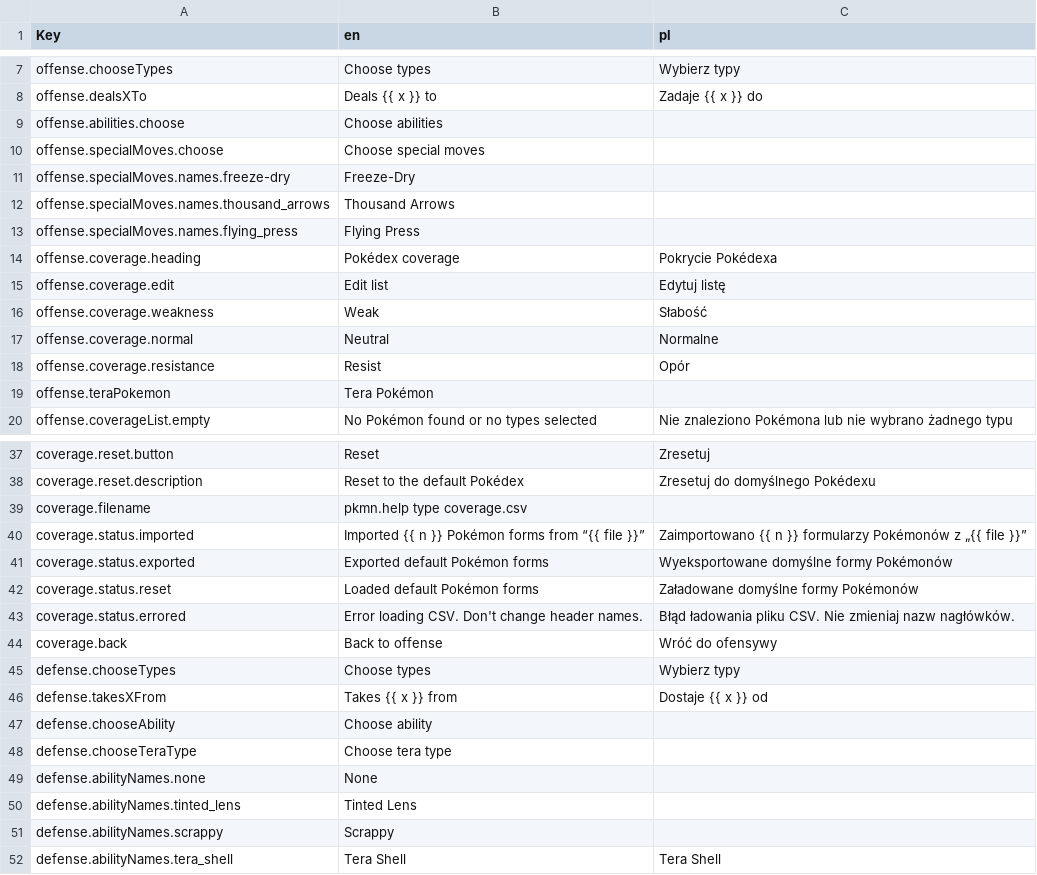
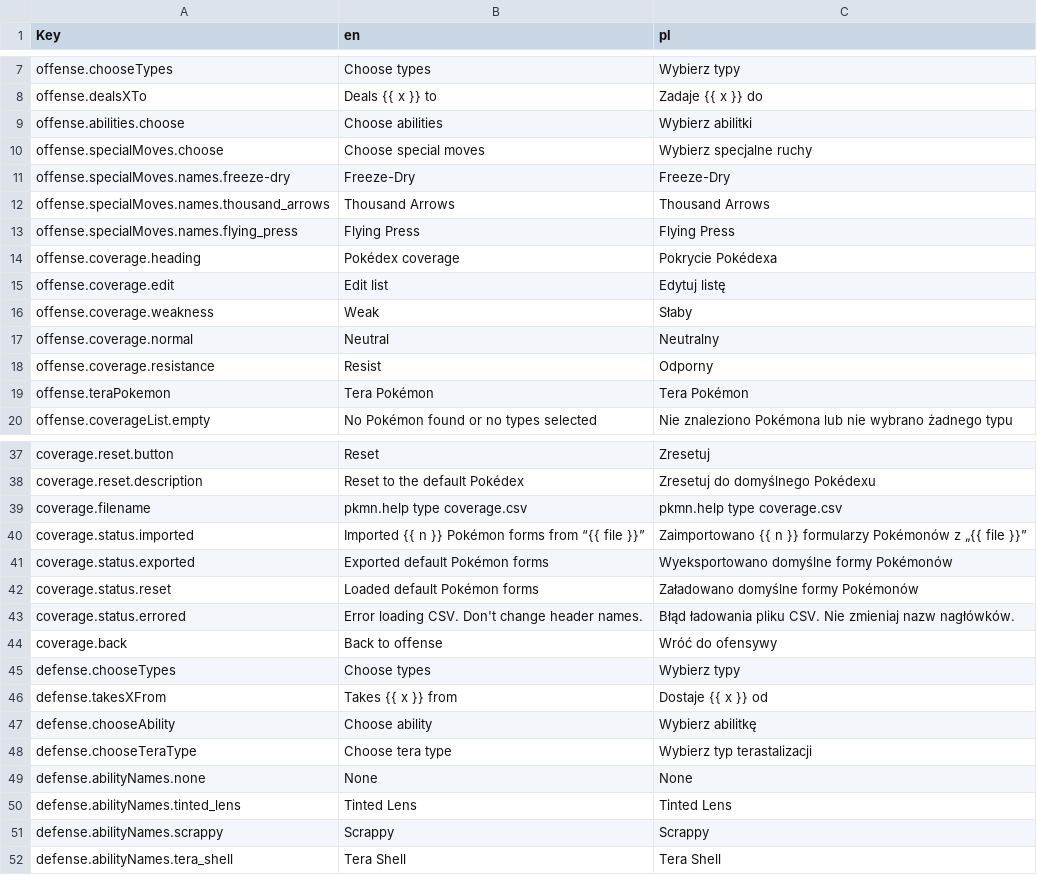
Before and after one commit to wavebeem/pkmn.help, a CSV file: public/translations/pl.csv, drawn as a sheet; only a part is shown, gaps mark what is left out; the diff covers the shown part only.

```diff
--- a/public/translations/pl.csv
+++ b/public/translations/pl.csv
@@ -8,13 +8,13 @@ offense.chooseTypes,Choose types,Wybierz typy
 offense.dealsXTo,Deals {{ x }} to,Zadaje {{ x }} do
-offense.abilities.choose,Choose abilities,
-offense.specialMoves.choose,Choose special moves,
-offense.specialMoves.names.freeze-dry,Freeze-Dry,
-offense.specialMoves.names.thousand_arrows,Thousand Arrows,
-offense.specialMoves.names.flying_press,Flying Press,
+offense.abilities.choose,Choose abilities,Wybierz abilitki
+offense.specialMoves.choose,Choose special moves,Wybierz specjalne ruchy
+offense.specialMoves.names.freeze-dry,Freeze-Dry,Freeze-Dry
+offense.specialMoves.names.thousand_arrows,Thousand Arrows,Thousand Arrows
+offense.specialMoves.names.flying_press,Flying Press,Flying Press
 offense.coverage.heading,Pokédex coverage,Pokrycie Pokédexa
 offense.coverage.edit,Edit list,Edytuj listę
-offense.coverage.weakness,Weak,Słabość
-offense.coverage.normal,Neutral,Normalne
-offense.coverage.resistance,Resist,Opór
-offense.teraPokemon,Tera Pokémon,
+offense.coverage.weakness,Weak,Słaby
+offense.coverage.normal,Neutral,Neutralny
+offense.coverage.resistance,Resist,Odporny
+offense.teraPokemon,Tera Pokémon,Tera Pokémon
 offense.coverageList.empty,No Pokémon found or no types selected,Nie znaleziono Pokémona lub nie wybrano żadnego typu
@@ -38,6 +38,6 @@ coverage.reset.button,Reset,Zresetuj
 coverage.reset.description,Reset to the default Pokédex,Zresetuj do domyślnego Pokédexu
-coverage.filename,pkmn.help type coverage.csv,
+coverage.filename,pkmn.help type coverage.csv,pkmn.help type coverage.csv
 coverage.status.imported,Imported {{ n }} Pokémon forms from “{{ file }}”,Zaimportowano {{ n }} formularzy Pokémonów z „{{ file }}”
-coverage.status.exported,Exported default Pokémon forms,Wyeksportowane domyślne formy Pokémonów
-coverage.status.reset,Loaded default Pokémon forms,Załadowane domyślne formy Pokémonów
+coverage.status.exported,Exported default Pokémon forms,Wyeksportowano domyślne formy Pokémonów
+coverage.status.reset,Loaded default Pokémon forms,Załadowano domyślne formy Pokémonów
 coverage.status.errored,Error loading CSV. Don't change header names.,Błąd ładowania pliku CSV. Nie zmieniaj nazw nagłówków.
@@ -46,7 +46,7 @@ defense.chooseTypes,Choose types,Wybierz typy
 defense.takesXFrom,Takes {{ x }} from,Dostaje {{ x }} od
-defense.chooseAbility,Choose ability,
-defense.chooseTeraType,Choose tera type,
-defense.abilityNames.none,None,
-defense.abilityNames.tinted_lens,Tinted Lens,
-defense.abilityNames.scrappy,Scrappy,
+defense.chooseAbility,Choose ability,Wybierz abilitkę
+defense.chooseTeraType,Choose tera type,Wybierz typ terastalizacji
+defense.abilityNames.none,None,None
+defense.abilityNames.tinted_lens,Tinted Lens,Tinted Lens
+defense.abilityNames.scrappy,Scrappy,Scrappy
 defense.abilityNames.tera_shell,Tera Shell,Tera Shell
```
Also changed, not shown: 22 edited cells elsewhere in this file, 3 other files.
